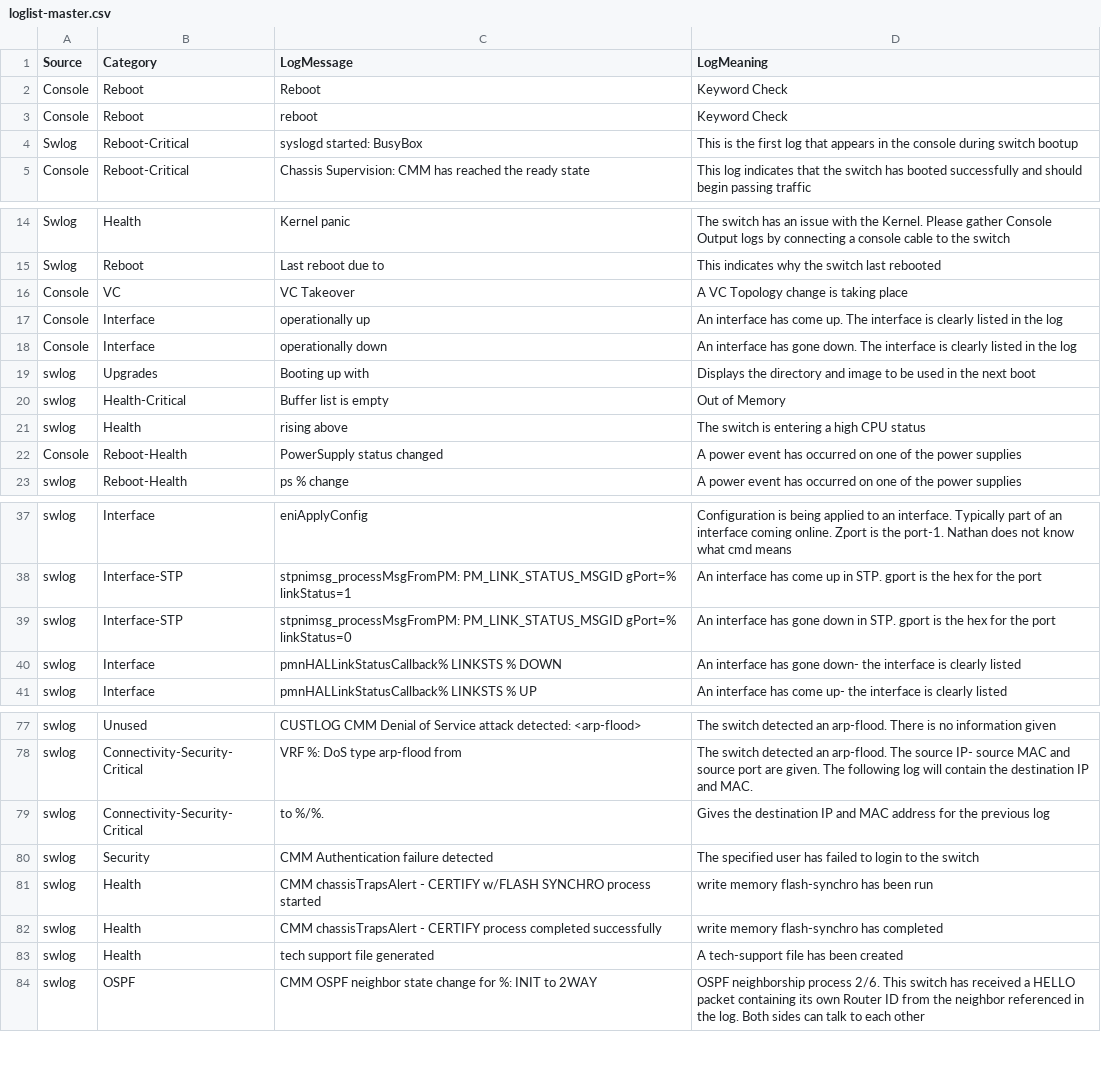
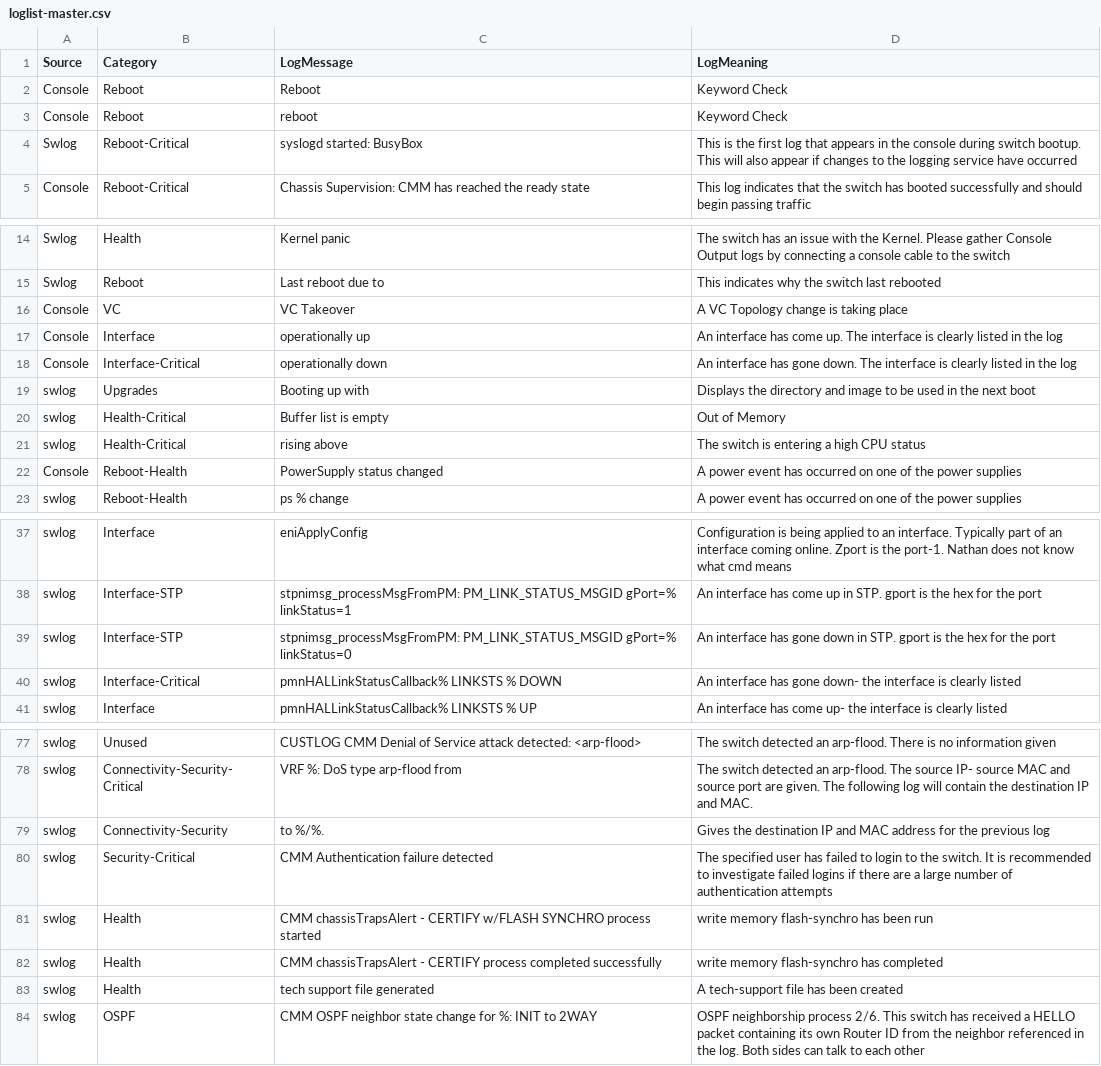
Before and after one commit to bgbyte/tsbuddy, a CSV file: src/tsbuddy/log_analyzer/loglist-master.csv, drawn as a sheet; only a part is shown, gaps mark what is left out; the diff covers the shown part only.

```diff
--- a/src/tsbuddy/log_analyzer/loglist-master.csv
+++ b/src/tsbuddy/log_analyzer/loglist-master.csv
@@ -3,3 +3,3 @@ Console,Reboot,Reboot,Keyword Check
 Console,Reboot,reboot,Keyword Check
-Swlog,Reboot-Critical,syslogd started: BusyBox,This is the first log that appears in the console during switch bootup
+Swlog,Reboot-Critical,syslogd started: BusyBox,This is the first log that appears in the console during switch bootup. This will also appear if changes to the logging service have occurred
 Console,Reboot-Critical,Chassis Supervision: CMM has reached the ready state,This log indicates that the switch has booted successfully and should begin passing traffic
@@ -17,6 +17,6 @@ Console,VC,VC Takeover,A VC Topology change is taking place
 Console,Interface,operationally up,An interface has come up. The interface is clearly listed in the log
-Console,Interface,operationally down,An interface has gone down. The interface is clearly listed in the log
+Console,Interface-Critical,operationally down,An interface has gone down. The interface is clearly listed in the log
 swlog,Upgrades,Booting up with,Displays the directory and image to be used in the next boot
 swlog,Health-Critical,Buffer list is empty,Out of Memory
-swlog,Health,rising above,The switch is entering a high CPU status
+swlog,Health-Critical,rising above,The switch is entering a high CPU status
 Console,Reboot-Health,PowerSupply status changed,A power event has occurred on one of the power supplies
@@ -39,3 +39,3 @@ swlog,Interface-STP,stpnimsg_processMsgFromPM: PM_LINK_STATUS_MSGID gPort=% link
 swlog,Interface-STP,stpnimsg_processMsgFromPM: PM_LINK_STATUS_MSGID gPort=% linkStatus=0,An interface has gone down in STP. gport is the hex for the port
-swlog,Interface,pmnHALLinkStatusCallback% LINKSTS % DOWN,An interface has gone down- the interface is clearly listed
+swlog,Interface-Critical,pmnHALLinkStatusCallback% LINKSTS % DOWN,An interface has gone down- the interface is clearly listed
 swlog,Interface,pmnHALLinkStatusCallback% LINKSTS % UP,An interface has come up- the interface is clearly listed
@@ -78,4 +78,4 @@ swlog,Unused,CUSTLOG CMM Denial of Service attack detected: <arp-flood>,The swit
 swlog,Connectivity-Security-Critical,VRF %: DoS type arp-flood from,The switch detected an arp-flood. The source IP- source MAC and source port are given. The following log will contain the destination IP and MAC.
-swlog,Connectivity-Security-Critical,to %/%.,Gives the destination IP and MAC address for the previous log
-swlog,Security,CMM Authentication failure detected,The specified user has failed to login to the switch
+swlog,Connectivity-Security,to %/%.,Gives the destination IP and MAC address for the previous log
+swlog,Security-Critical,CMM Authentication failure detected,The specified user has failed to login to the switch. It is recommended to investigate failed logins if there are a large number of authentication attempts
 swlog,Health,CMM chassisTrapsAlert - CERTIFY w/FLASH SYNCHRO process started,write memory flash-synchro has been run
```
Also changed, not shown: 44 added rows and 6 edited cells elsewhere in this file, 2 other files.
